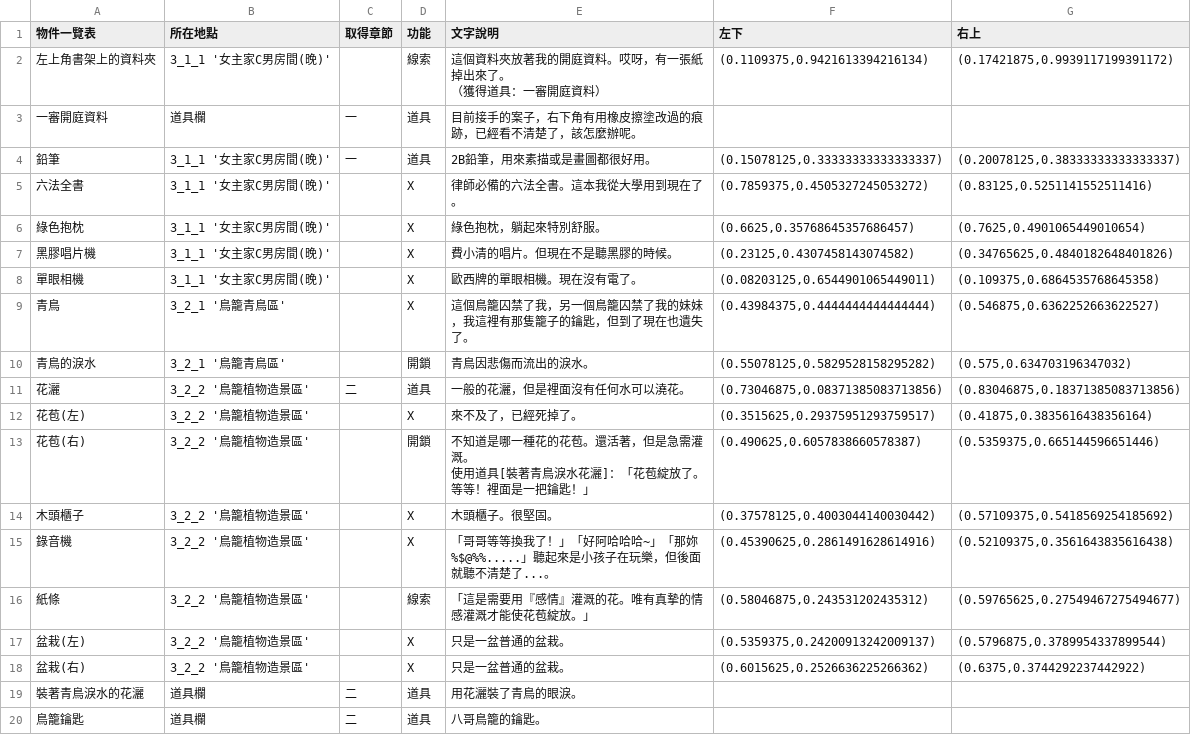
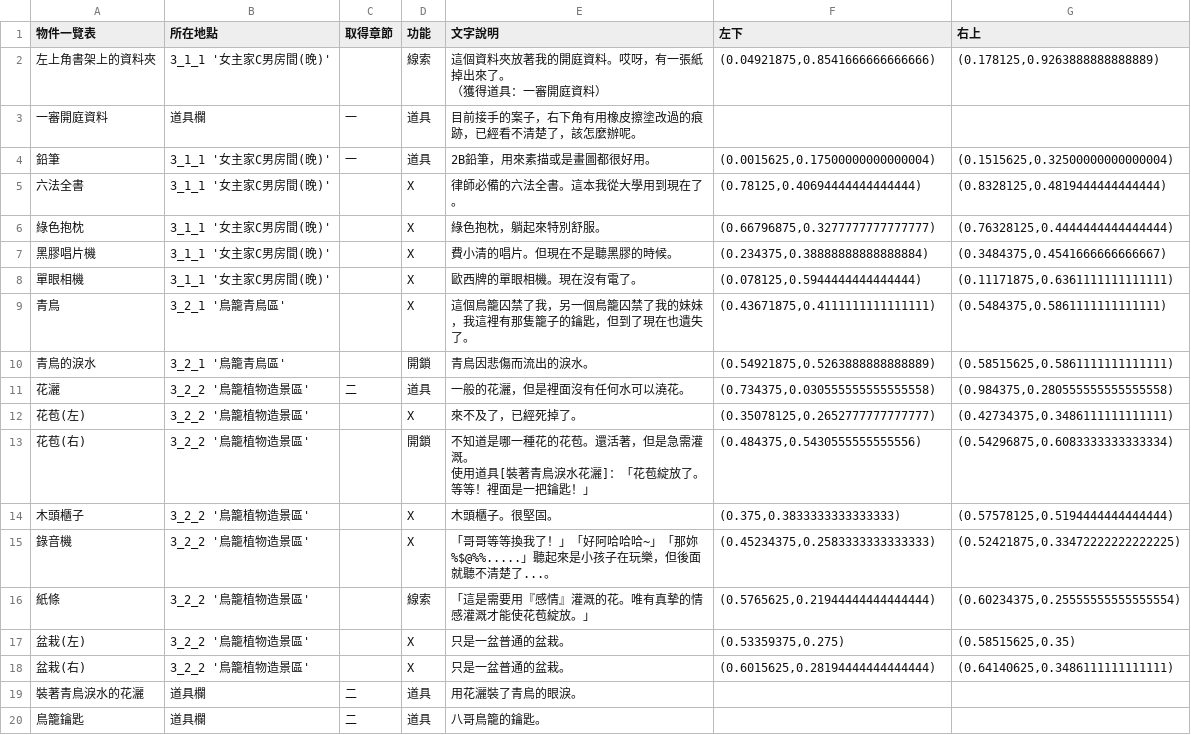
Before and after one commit to GeniusPudding/NTUPLE_STORY, a CSV file: src/res/objects/c.解謎物件總表 - C_孟亦寒_.csv, drawn as a sheet; only a part is shown; the diff covers the shown part only.

Commit message:
add clue function, fix lock object range

```diff
--- a/src/res/objects/c.解謎物件總表 - C_孟亦寒_.csv
+++ b/src/res/objects/c.解謎物件總表 - C_孟亦寒_.csv
@@ -1,21 +1,21 @@
 物件一覽表,所在地點,取得章節,功能,文字說明,左下,右上
-左上角書架上的資料夾,3_1_1 '女主家C男房間(晚)',,線索,"這個資料夾放著我的開庭資料。哎呀，有一張紙掉出來了。
-（獲得道具：一審開庭資料）","(0.1109375,0.9421613394216134)","(0.17421875,0.9939117199391172)"
+左上角書架上的資料夾,3_1_1 '女主家C男房間(晚)',,線索,"這個資料夾放著我的開庭資料。哎呀，有一張紙掉出來了。
+（獲得道具：一審開庭資料）","(0.04921875,0.8541666666666666)","(0.178125,0.9263888888888889)"
 一審開庭資料,道具欄,一,道具,目前接手的案子，右下角有用橡皮擦塗改過的痕跡，已經看不清楚了，該怎麼辦呢。,,
-鉛筆,3_1_1 '女主家C男房間(晚)',一,道具,2B鉛筆，用來素描或是畫圖都很好用。,"(0.15078125,0.33333333333333337)","(0.20078125,0.38333333333333337)"
-六法全書,3_1_1 '女主家C男房間(晚)',,X,律師必備的六法全書。這本我從大學用到現在了。,"(0.7859375,0.4505327245053272)","(0.83125,0.5251141552511416)"
-綠色抱枕,3_1_1 '女主家C男房間(晚)',,X,綠色抱枕，躺起來特別舒服。,"(0.6625,0.35768645357686457)","(0.7625,0.4901065449010654)"
-黑膠唱片機,3_1_1 '女主家C男房間(晚)',,X,費小清的唱片。但現在不是聽黑膠的時候。,"(0.23125,0.4307458143074582)","(0.34765625,0.4840182648401826)"
-單眼相機,3_1_1 '女主家C男房間(晚)',,X,歐西牌的單眼相機。現在沒有電了。,"(0.08203125,0.6544901065449011)","(0.109375,0.6864535768645358)"
-青鳥,3_2_1 '鳥籠青鳥區',,X,這個鳥籠囚禁了我，另一個鳥籠囚禁了我的妹妹，我這裡有那隻籠子的鑰匙，但到了現在也遺失了。,"(0.43984375,0.4444444444444444)","(0.546875,0.6362252663622527)"
-青鳥的淚水,3_2_1 '鳥籠青鳥區',,開鎖,青鳥因悲傷而流出的淚水。,"(0.55078125,0.5829528158295282)","(0.575,0.634703196347032)"
-花灑,3_2_2 '鳥籠植物造景區',二,道具,一般的花灑，但是裡面沒有任何水可以澆花。,"(0.73046875,0.08371385083713856)","(0.83046875,0.18371385083713856)"
-花苞(左),3_2_2 '鳥籠植物造景區',,X,來不及了，已經死掉了。,"(0.3515625,0.29375951293759517)","(0.41875,0.3835616438356164)"
-花苞(右),3_2_2 '鳥籠植物造景區',,開鎖,"不知道是哪一種花的花苞。還活著，但是急需灌溉。
-使用道具[裝著青鳥淚水花灑]：「花苞綻放了。等等！裡面是一把鑰匙！」","(0.490625,0.6057838660578387)","(0.5359375,0.665144596651446)"
-木頭櫃子,3_2_2 '鳥籠植物造景區',,X,木頭櫃子。很堅固。,"(0.37578125,0.4003044140030442)","(0.57109375,0.5418569254185692)"
-錄音機,3_2_2 '鳥籠植物造景區',,X,「哥哥等等換我了！」「好阿哈哈哈~」「那妳%$@%%.....」聽起來是小孩子在玩樂，但後面就聽不清楚了...。,"(0.45390625,0.2861491628614916)","(0.52109375,0.3561643835616438)"
-紙條,3_2_2 '鳥籠植物造景區',,線索,「這是需要用『感情』灌溉的花。唯有真摯的情感灌溉才能使花苞綻放。」,"(0.58046875,0.243531202435312)","(0.59765625,0.27549467275494677)"
-盆栽(左),3_2_2 '鳥籠植物造景區',,X,只是一盆普通的盆栽。,"(0.5359375,0.24200913242009137)","(0.5796875,0.3789954337899544)"
-盆栽(右),3_2_2 '鳥籠植物造景區',,X,只是一盆普通的盆栽。,"(0.6015625,0.2526636225266362)","(0.6375,0.3744292237442922)"
+鉛筆,3_1_1 '女主家C男房間(晚)',一,道具,2B鉛筆，用來素描或是畫圖都很好用。,"(0.0015625,0.17500000000000004)","(0.1515625,0.32500000000000004)"
+六法全書,3_1_1 '女主家C男房間(晚)',,X,律師必備的六法全書。這本我從大學用到現在了。,"(0.78125,0.40694444444444444)","(0.8328125,0.4819444444444444)"
+綠色抱枕,3_1_1 '女主家C男房間(晚)',,X,綠色抱枕，躺起來特別舒服。,"(0.66796875,0.3277777777777777)","(0.76328125,0.4444444444444444)"
+黑膠唱片機,3_1_1 '女主家C男房間(晚)',,X,費小清的唱片。但現在不是聽黑膠的時候。,"(0.234375,0.38888888888888884)","(0.3484375,0.4541666666666667)"
+單眼相機,3_1_1 '女主家C男房間(晚)',,X,歐西牌的單眼相機。現在沒有電了。,"(0.078125,0.5944444444444444)","(0.11171875,0.6361111111111111)"
+青鳥,3_2_1 '鳥籠青鳥區',,X,這個鳥籠囚禁了我，另一個鳥籠囚禁了我的妹妹，我這裡有那隻籠子的鑰匙，但到了現在也遺失了。,"(0.43671875,0.4111111111111111)","(0.5484375,0.5861111111111111)"
+青鳥的淚水,3_2_1 '鳥籠青鳥區',,開鎖,青鳥因悲傷而流出的淚水。,"(0.54921875,0.5263888888888889)","(0.58515625,0.5861111111111111)"
+花灑,3_2_2 '鳥籠植物造景區',二,道具,一般的花灑，但是裡面沒有任何水可以澆花。,"(0.734375,0.030555555555555558)","(0.984375,0.280555555555555558)"
+花苞(左),3_2_2 '鳥籠植物造景區',,X,來不及了，已經死掉了。,"(0.35078125,0.2652777777777777)","(0.42734375,0.3486111111111111)"
+花苞(右),3_2_2 '鳥籠植物造景區',,開鎖,"不知道是哪一種花的花苞。還活著，但是急需灌溉。
+使用道具[裝著青鳥淚水花灑]：「花苞綻放了。等等！裡面是一把鑰匙！」","(0.484375,0.5430555555555556)","(0.54296875,0.6083333333333334)"
+木頭櫃子,3_2_2 '鳥籠植物造景區',,X,木頭櫃子。很堅固。,"(0.375,0.3833333333333333)","(0.57578125,0.5194444444444444)"
+錄音機,3_2_2 '鳥籠植物造景區',,X,「哥哥等等換我了！」「好阿哈哈哈~」「那妳%$@%%.....」聽起來是小孩子在玩樂，但後面就聽不清楚了...。,"(0.45234375,0.2583333333333333)","(0.52421875,0.33472222222222225)"
+紙條,3_2_2 '鳥籠植物造景區',,線索,「這是需要用『感情』灌溉的花。唯有真摯的情感灌溉才能使花苞綻放。」,"(0.5765625,0.21944444444444444)","(0.60234375,0.25555555555555554)"
+盆栽(左),3_2_2 '鳥籠植物造景區',,X,只是一盆普通的盆栽。,"(0.53359375,0.275)","(0.58515625,0.35)"
+盆栽(右),3_2_2 '鳥籠植物造景區',,X,只是一盆普通的盆栽。,"(0.6015625,0.28194444444444444)","(0.64140625,0.3486111111111111)"
 裝著青鳥淚水的花灑,道具欄,二,道具,用花灑裝了青鳥的眼淚。,,
```
Also changed, not shown: 26 edited cells elsewhere in this file, src/res/objects/c.解謎物件總表 - A_李語蝶_.csv, src/res/objects/c.解謎物件總表 - B_司馬熏_.csv, 7 other files.
